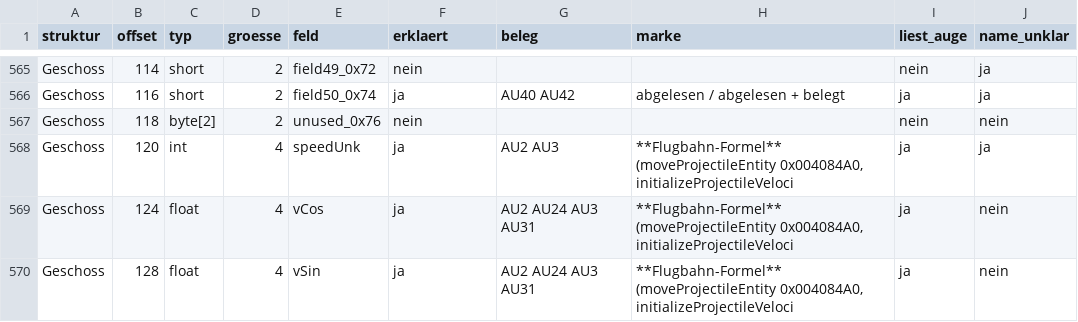
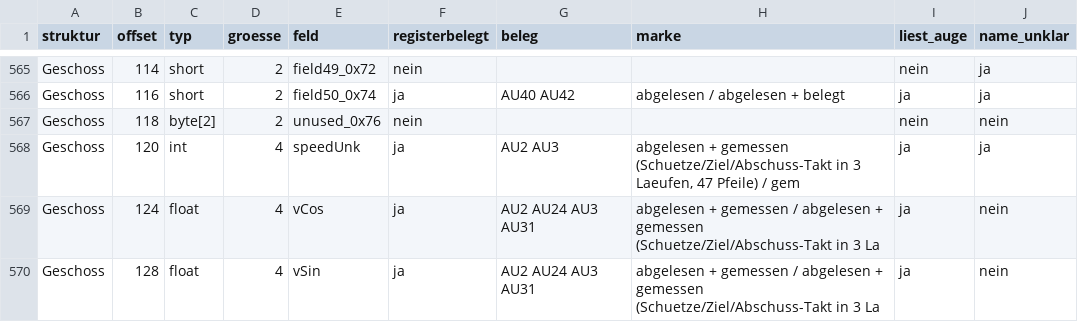
Before and after one commit to DanielFleger/Selfaware-AI, a CSV file: daten/auge_abdeckung_felder.csv, drawn as a sheet; only a part is shown, gaps mark what is left out; the diff covers the shown part only.

Commit message:
B-267: Pruefbericht einarbeiten und Abdeckung ehrlich trennen

```diff
--- a/daten/auge_abdeckung_felder.csv
+++ b/daten/auge_abdeckung_felder.csv
@@ -1 +1 @@
-struktur;offset;typ;groesse;feld;erklaert;beleg;marke;liest_auge;name_unklar
+struktur;offset;typ;groesse;feld;registerbelegt;beleg;marke;liest_auge;name_unklar
@@ -567,4 +567,4 @@ Geschoss;116;short;2;field50_0x74;ja;AU40 AU42;abgelesen / abgelesen + belegt;ja
 Geschoss;118;byte[2];2;unused_0x76;nein;;;nein;nein
-Geschoss;120;int;4;speedUnk;ja;AU2 AU3;**Flugbahn-Formel** (moveProjectileEntity 0x004084A0, initializeProjectileVeloci;ja;ja
-Geschoss;124;float;4;vCos;ja;AU2 AU24 AU3 AU31;**Flugbahn-Formel** (moveProjectileEntity 0x004084A0, initializeProjectileVeloci;ja;nein
-Geschoss;128;float;4;vSin;ja;AU2 AU24 AU3 AU31;**Flugbahn-Formel** (moveProjectileEntity 0x004084A0, initializeProjectileVeloci;ja;nein
+Geschoss;120;int;4;speedUnk;ja;AU2 AU3;abgelesen + gemessen (Schuetze/Ziel/Abschuss-Takt in 3 Laeufen, 47 Pfeile) / gem;ja;ja
+Geschoss;124;float;4;vCos;ja;AU2 AU24 AU3 AU31;abgelesen + gemessen / abgelesen + gemessen (Schuetze/Ziel/Abschuss-Takt in 3 La;ja;nein
+Geschoss;128;float;4;vSin;ja;AU2 AU24 AU3 AU31;abgelesen + gemessen / abgelesen + gemessen (Schuetze/Ziel/Abschuss-Takt in 3 La;ja;nein
```
Also changed, not shown: 43 edited cells elsewhere in this file, 6 other files.
